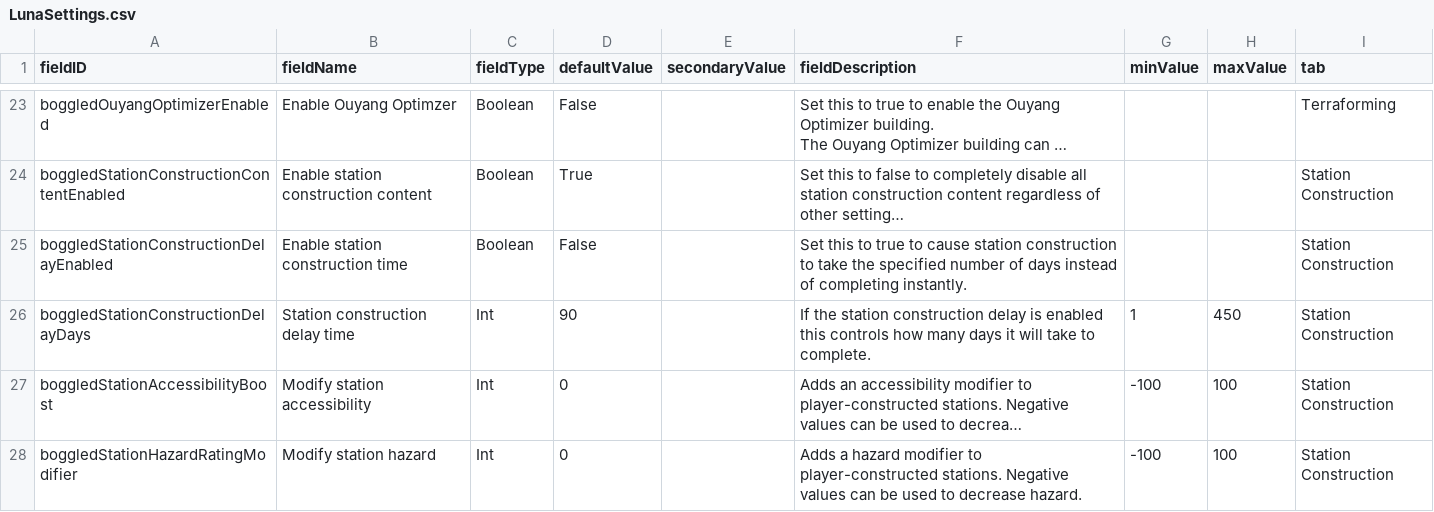
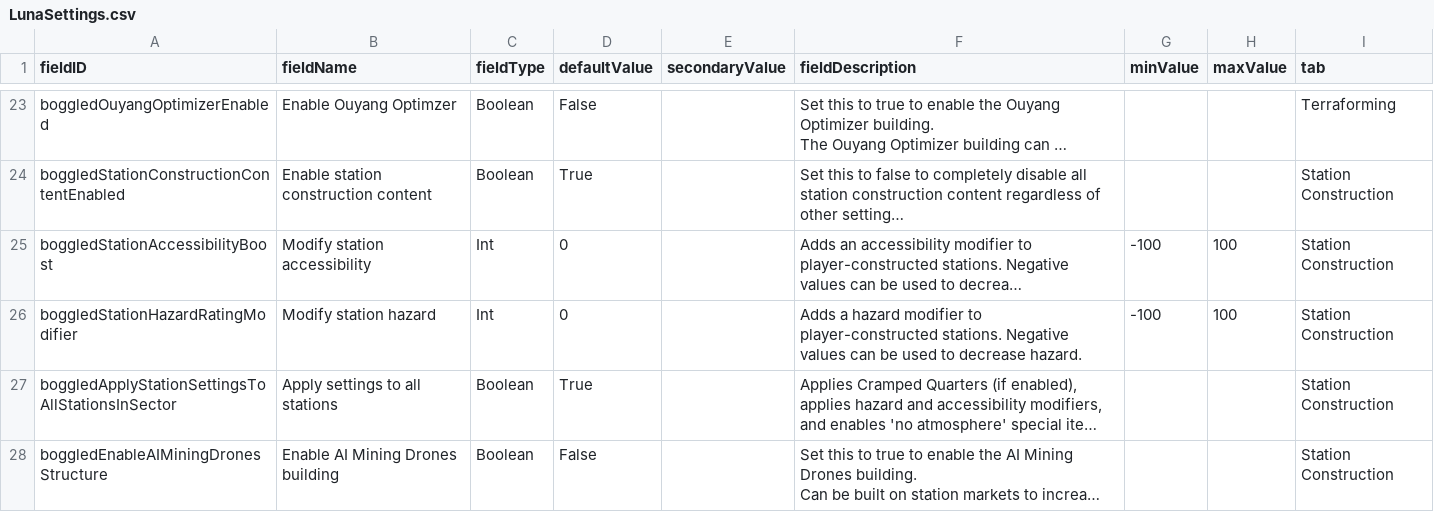
Before and after one commit to boggledstarsector/TASC, a CSV file: data/config/LunaSettings.csv, drawn as a sheet; only a part is shown, gaps mark what is left out; the shorter side is filled out with more unchanged rows; long unchanged cells end in …; the diff names each change by its address in the sheet, - before the commit and + after, or states it on an @@ line.

```diff
--- a/data/config/LunaSettings.csv
+++ b/data/config/LunaSettings.csv
-row 25: boggledStationConstructionDelayEnabled | Enable station construction time | Boolean | False |  | Set this to true to cause station construction to take the specified number of days instead of completing instantly. |  |  | Station Construction
-row 26: boggledStationConstructionDelayDays | Station construction delay time | Int | 90 |  | If the station construction delay is enabled this controls how many days it will take to complete. | 1 | 450 | Station Construction
```
Also changed, not shown: data/strings/descriptions.csv, 13 other files.
